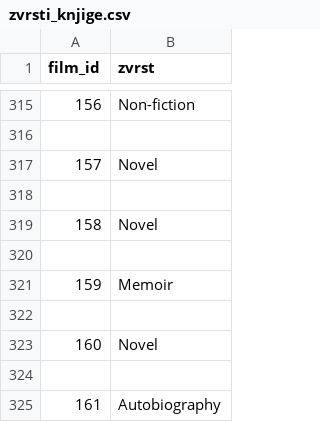
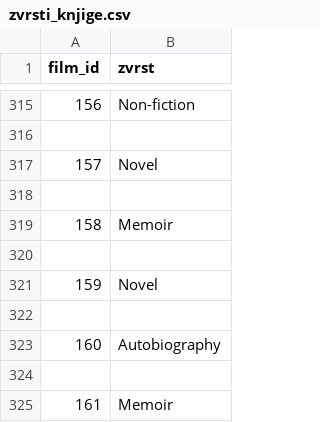
Before and after one commit to AnaSenica/Najbolj-prodajane-knjige, a CSV file: zvrsti_knjige.csv, drawn as a sheet; only a part is shown, gaps mark what is left out; the shorter side is filled out with more unchanged rows; removed rows and columns are numbered as before the commit, all else as after; the diff names each change by its address in the sheet, - before the commit and + after, or states it on an @@ line.

```diff
--- a/zvrsti_knjige.csv
+++ b/zvrsti_knjige.csv
-row 319: 158 | Novel
-row 320: (empty)
@@ column A (film_id) renumbered from row 319 down @@
```
Also changed, not shown: avtorji_knjig.csv, drzave.csv, 3 other files.
